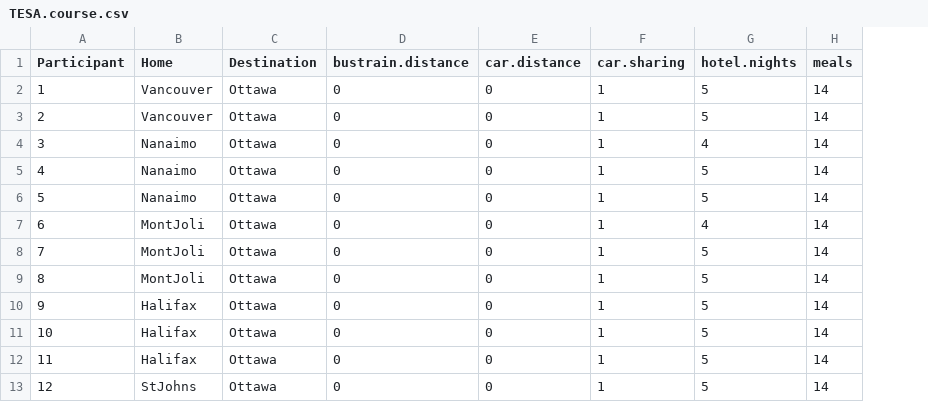
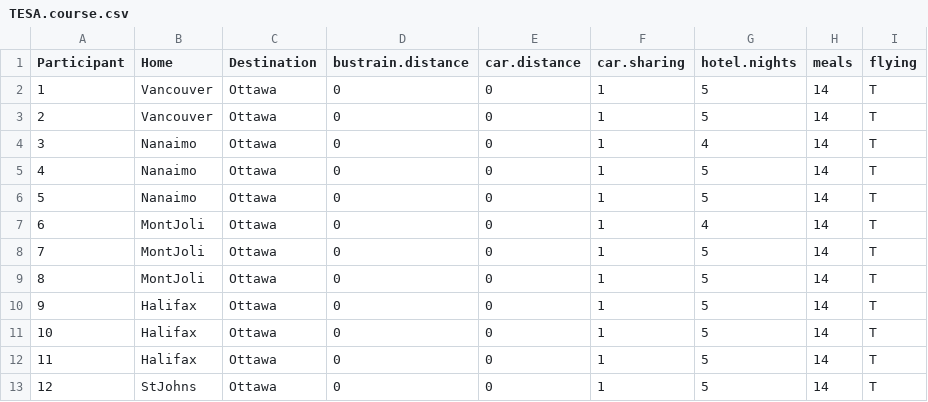
Before and after one commit to duplisea/TESAcarbon, a CSV file: extra/TESA.course.csv, drawn as a sheet; only a part is shown; the diff names each change by its address in the sheet, - before the commit and + after, or states it on an @@ line.

```diff
--- a/extra/TESA.course.csv
+++ b/extra/TESA.course.csv
+column I (flying), rows 2-13: all T
```
Also changed, not shown: extra/ICES.1course.csv, extra/TESA19-20.csv, 14 other files.
